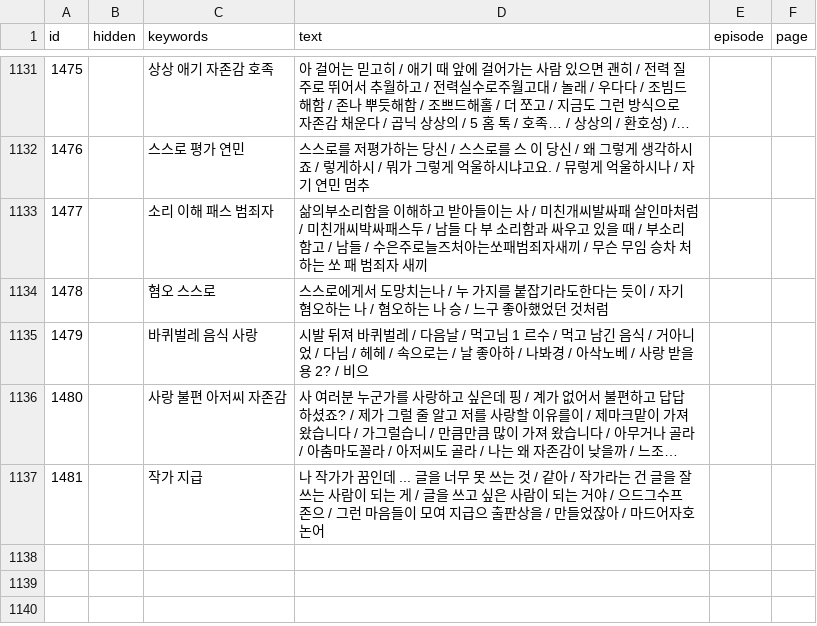
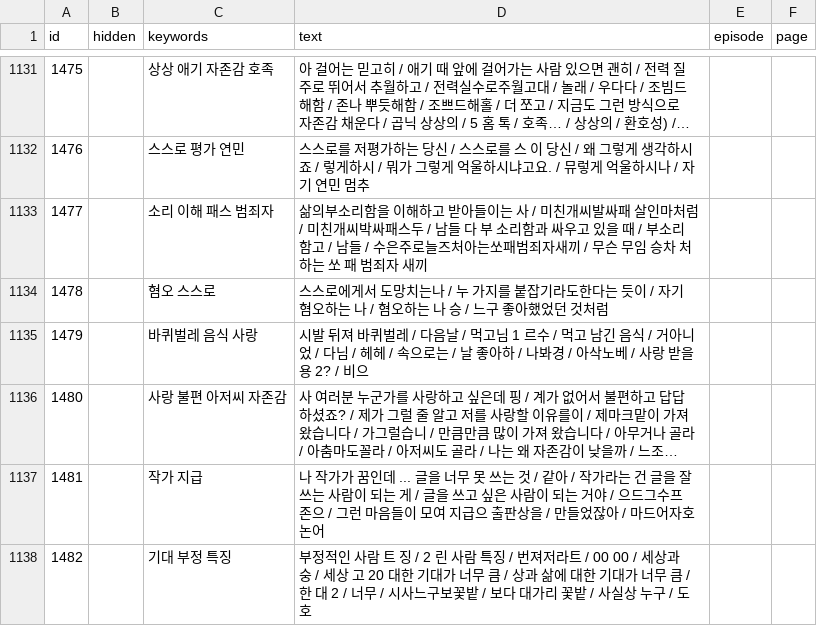
Before and after one commit to aaffffffffff123-lang/hyeomgyu, a CSV file: list.csv, drawn as a sheet; only a part is shown, gaps mark what is left out; long unchanged cells end in …; the diff names each change by its address in the sheet, - before the commit and + after, or states it on an @@ line.

```diff
--- a/list.csv
+++ b/list.csv
+row 1138: 1482 |  | 기대 부정 특징 | 부정적인 사람 트 징 / 2 린 사람 특징 / 번져저라트 / 00 00 / 세상과 숭 / 세상 고 20 대한 기대가 너무 큼 / 상과 삶에 대한 기대가 너무 큼 / 한 대 2 / 너무 / 시사느구보꽃밭 / 보다 대가리 꽃밭 / 사실상 누구 / 도호
```
Also changed, not shown: 4 other files.
